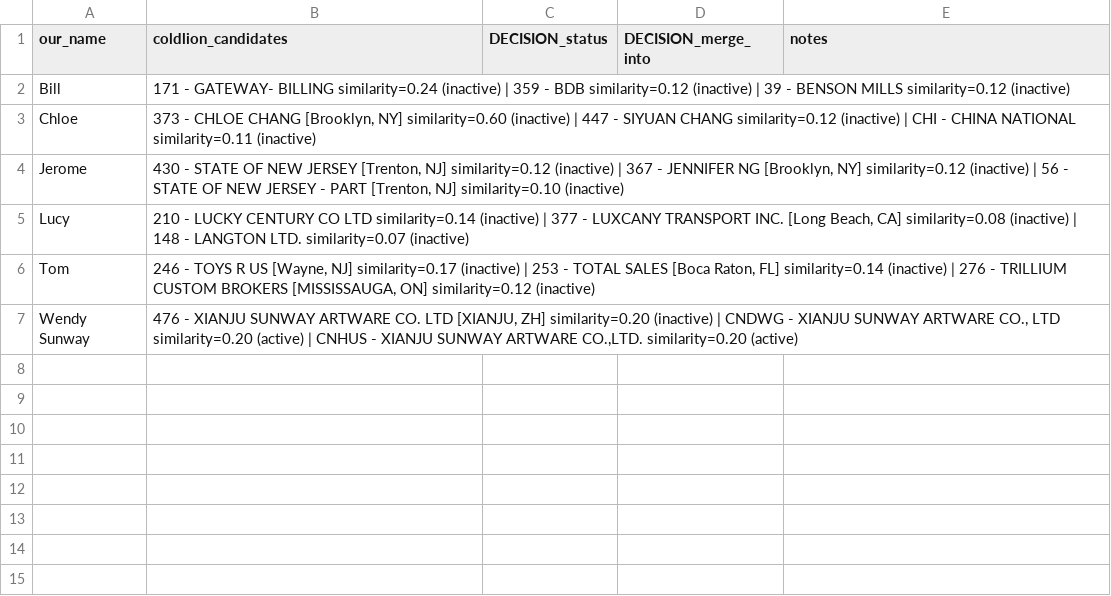
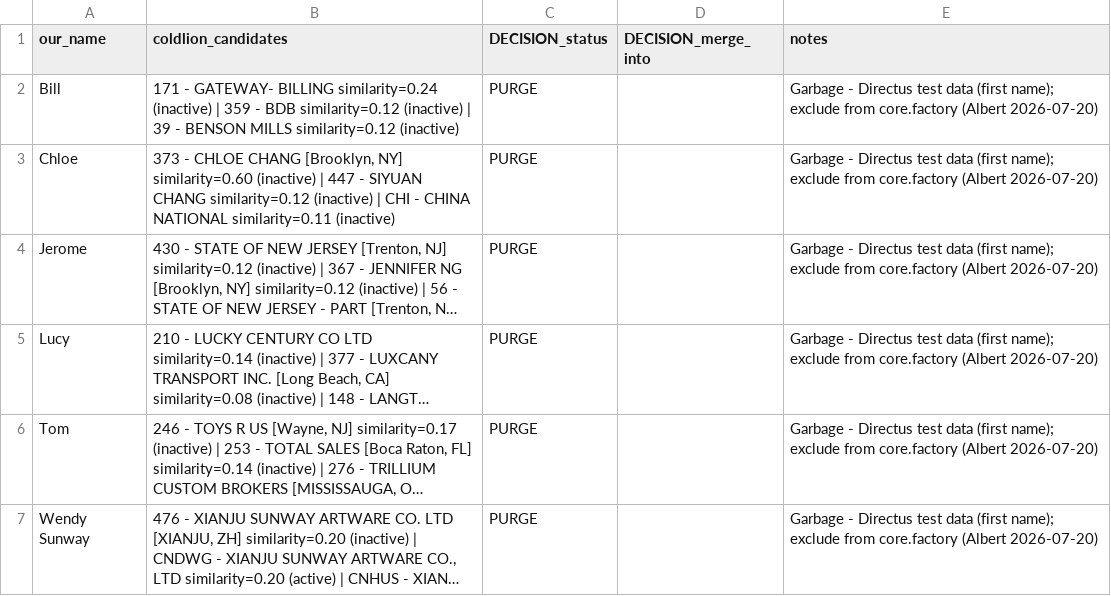
Before and after one commit to u2giants/popdam3, a CSV file: shared-db/docs/vendor-review/vendor_directus.csv, drawn as a sheet; long unchanged cells end in …; the diff names each change by its address in the sheet, - before the commit and + after, or states it on an @@ line.

```diff
--- a/shared-db/docs/vendor-review/vendor_directus.csv
+++ b/shared-db/docs/vendor-review/vendor_directus.csv
-C2:C7 (DECISION_status): (empty)
+C2:C7 (DECISION_status): PURGE
-E2:E7 (notes): (empty)
+E2:E7 (notes): Garbage - Directus test data (first name); exclude from core.factory (Albert 2026-07-20)
```
Also changed, not shown: shared-db/docs/vendor-review/vendor_multicode.csv, 3 other files.
